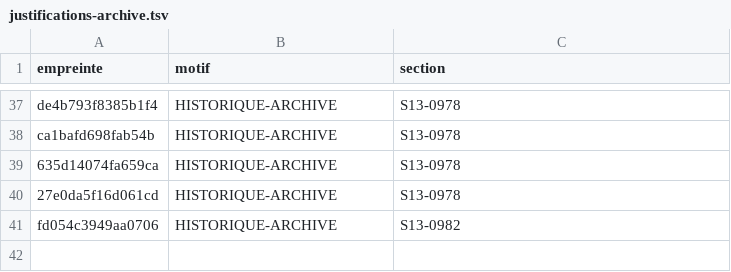
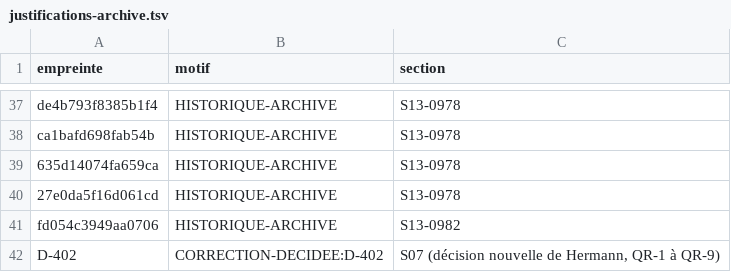
Before and after one commit to MyUncried/Application-Routine, a TSV file: openspec/changes/revision-documentation-kodjo/lot6/justifications-archive.tsv, drawn as a sheet; only a part is shown, gaps mark what is left out.

```diff
--- a/openspec/changes/revision-documentation-kodjo/lot6/justifications-archive.tsv
+++ b/openspec/changes/revision-documentation-kodjo/lot6/justifications-archive.tsv
@@ -41 +41,2 @@ ca1bafd698fab54b	HISTORIQUE-ARCHIVE	S13-0978
 fd054c3949aa0706	HISTORIQUE-ARCHIVE	S13-0982
+D-402	CORRECTION-DECIDEE:D-402	S07 (décision nouvelle de Hermann, QR-1 à QR-9)
```
Also changed, not shown: 7 other files.
